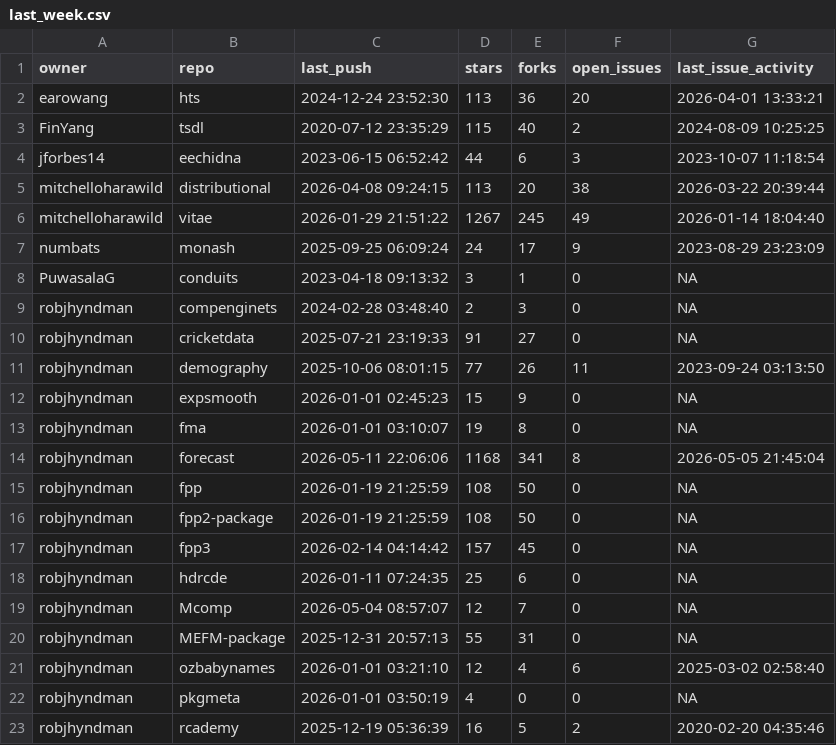
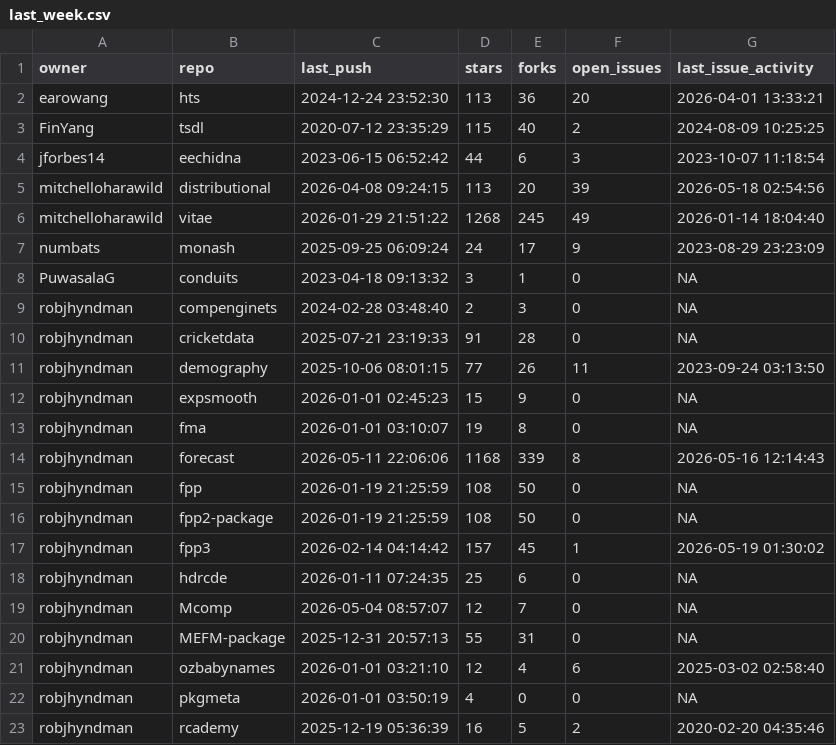
Before and after one commit to robjhyndman/gh-dashboard, a CSV file: last_week.csv, drawn as a sheet; only a part is shown; the diff covers the shown part only.

```diff
--- a/last_week.csv
+++ b/last_week.csv
@@ -4,4 +4,4 @@
 "jforbes14","eechidna","2023-06-15 06:52:42",44,6,3,"2023-10-07 11:18:54"
-"mitchelloharawild","distributional","2026-04-08 09:24:15",113,20,38,"2026-03-22 20:39:44"
-"mitchelloharawild","vitae","2026-01-29 21:51:22",1267,245,49,"2026-01-14 18:04:40"
+"mitchelloharawild","distributional","2026-04-08 09:24:15",113,20,39,"2026-05-18 02:54:56"
+"mitchelloharawild","vitae","2026-01-29 21:51:22",1268,245,49,"2026-01-14 18:04:40"
 "numbats","monash","2025-09-25 06:09:24",24,17,9,"2023-08-29 23:23:09"
@@ -9,3 +9,3 @@
 "robjhyndman","compenginets","2024-02-28 03:48:40",2,3,0,NA
-"robjhyndman","cricketdata","2025-07-21 23:19:33",91,27,0,NA
+"robjhyndman","cricketdata","2025-07-21 23:19:33",91,28,0,NA
 "robjhyndman","demography","2025-10-06 08:01:15",77,26,11,"2023-09-24 03:13:50"
@@ -13,6 +13,6 @@
 "robjhyndman","fma","2026-01-01 03:10:07",19,8,0,NA
-"robjhyndman","forecast","2026-05-11 22:06:06",1168,341,8,"2026-05-05 21:45:04"
+"robjhyndman","forecast","2026-05-11 22:06:06",1168,339,8,"2026-05-16 12:14:43"
 "robjhyndman","fpp","2026-01-19 21:25:59",108,50,0,NA
 "robjhyndman","fpp2-package","2026-01-19 21:25:59",108,50,0,NA
-"robjhyndman","fpp3","2026-02-14 04:14:42",157,45,0,NA
+"robjhyndman","fpp3","2026-02-14 04:14:42",157,45,1,"2026-05-19 01:30:02"
 "robjhyndman","hdrcde","2026-01-11 07:24:35",25,6,0,NA
```
Also changed, not shown: 8 edited cells elsewhere in this file, current_week.csv.
